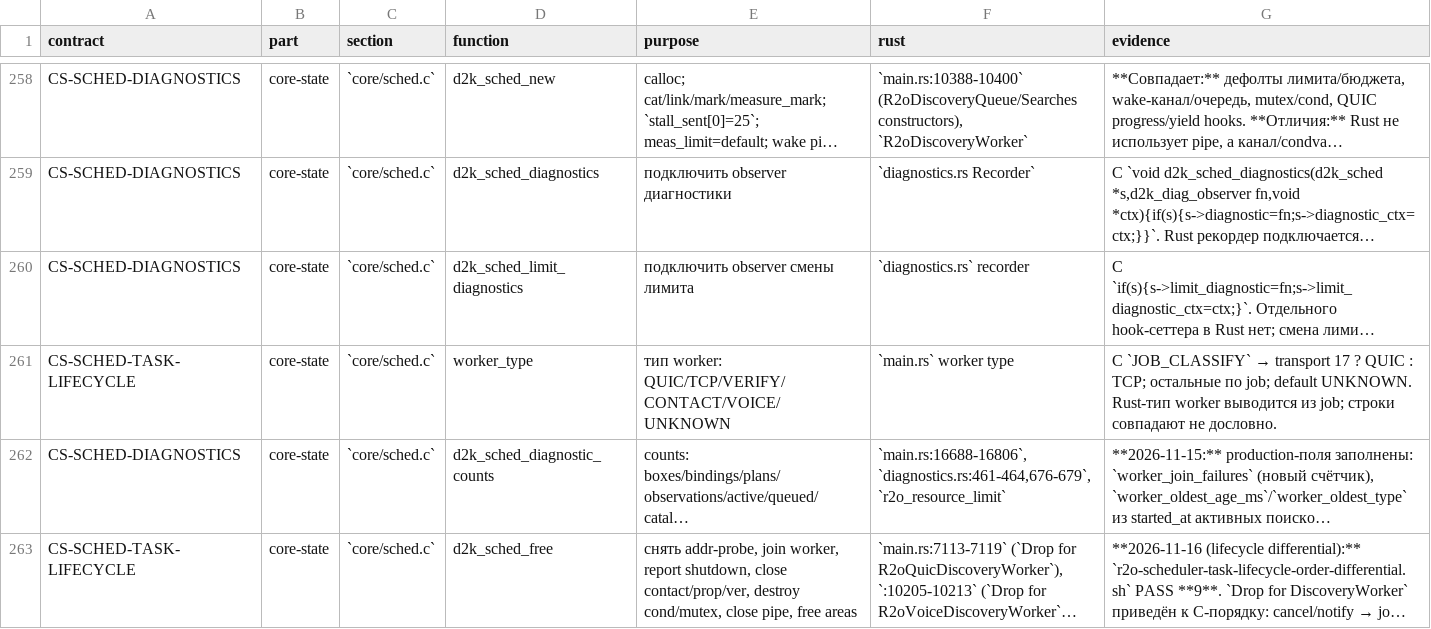
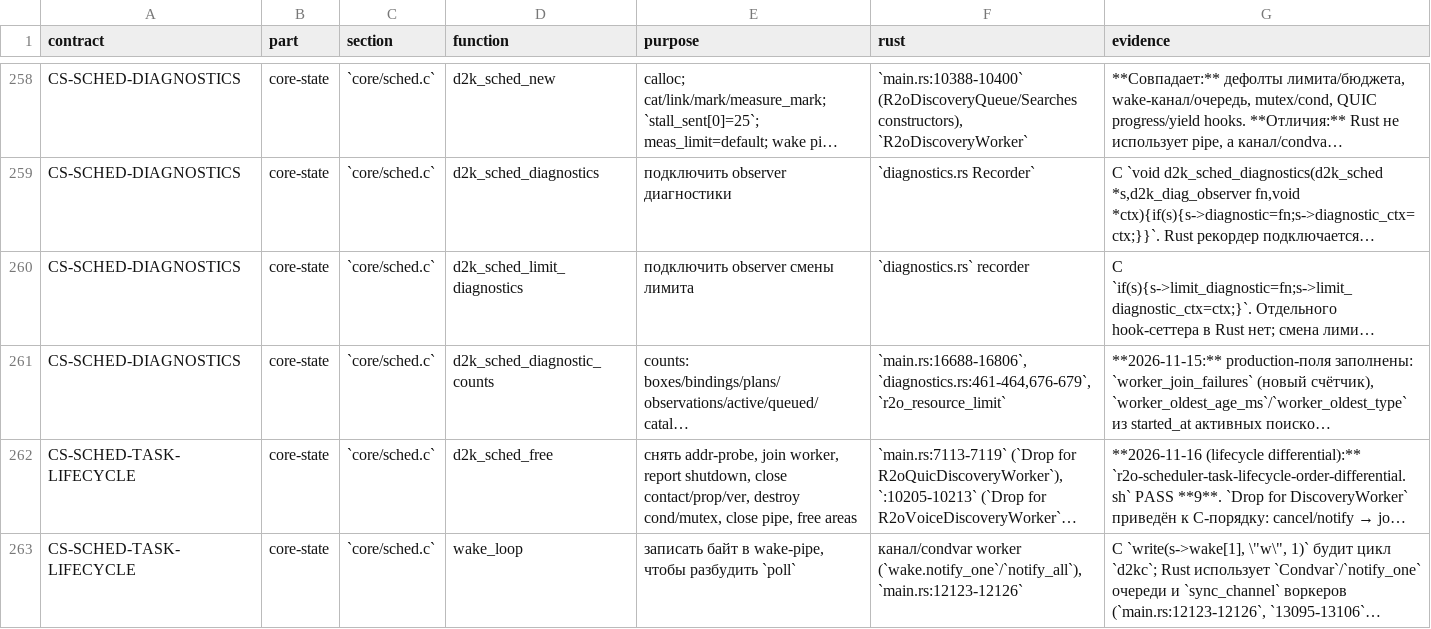
Before and after one commit to t0fox/r2o, a TSV file: docs/behavior-contracts/p-contract-map.tsv, drawn as a sheet; only a part is shown, gaps mark what is left out; the shorter side is filled out with more unchanged rows; long unchanged cells end in …; the diff names each change by its address in the sheet, - before the commit and + after, or states it on an @@ line.

Commit message:
parity: worker_type и живой worker_oldest_type из gate
C `worker_type` (sched.c:6026-6034) отдаёт QUIC/TCP/VERIFY/CONTACT/VOICE/
DNS_HEALTH/UNKNOWN по job+transport, и `d2k_sched_diagnostic_counts` пишет тип
самого старого живого worker'а. Rust выводил только TCP/QUIC из активных
поисков, остальные типы в диагностике не появлялись.

Добавлены `R2oWorkerType`, `r2o_worker_type` и C-совместимый
`r2o_worker_type_for_c`. `R2oMeasurementGate` ведёт live-реестр
`(id, type, started)`; permit регистрируется при выдаче слота и снимается в
Drop, а yield сохраняет запись (worker жив, пока ждёт слот). Снимок gate
отдаёт `worker_oldest_age_ms/type`; диагностика берёт их вместо поисков.

Типы при выдаче слота: TCP-поиск и семейное восстановление → VERIFY,
Voice Discovery → VOICE, discovery → TCP/QUIC после выбора задачи,
pending QUIC → QUIC, generic → UNKNOWN.

C/Rust differential `scripts/r2o-worker-type-differential.sh` PASS 16 кейсов:
job 0–6/255 × transport 6/17. Тест
`worker_oldest_reports_real_worker_types` проверяет VOICE/UNKNOWN/QUIC и
очистку реестра.

CS-SCHED-TASK-LIFECYCLE: 1 P закрыт; общий счёт аудита —
E 1636 / P 346 -> E 1637 / P 345, контрактов 26.

Ограничение: CONTACT и DNS_HEALTH в R2O не берут measurement permit
(контакт свойств — прямой сокет, DNS-health не лимитируется слотом), поэтому
в live-диагностике не появляются; их строки доказаны differential'ом.

Проверено:
- r2o-worker-type-differential.sh PASS (16 кейсов);
- r2o-diagnostic-counts-differential.sh PASS;
- cargo test -p r2o-controller --lib: 575 PASS (6 ignored);
- cargo test -p r2o-controller --bin r2o-controller: 428 PASS;
- cargo test --workspace --locked: 93 suite ok, 0 FAILED;
- CARGO_BUILD_WARNINGS=deny cargo check --workspace --all-targets PASS;
- cargo fmt --check PASS;
- shellcheck скрипта PASS.

```diff
--- a/docs/behavior-contracts/p-contract-map.tsv
+++ b/docs/behavior-contracts/p-contract-map.tsv
-row 261: CS-SCHED-TASK-LIFECYCLE | core-state | `core/sched.c` | worker_type | тип worker: QUIC/TCP/VERIFY/CONTACT/VOICE/UNKNOWN | `main.rs` worker type | C `JOB_CLASSIFY` → transport 17 ? QUIC : TCP; остальные по job; default UNKNOWN. Rust-тип worker выводится из job; строки совпадают не дословно.
```
Also changed, not shown: 8 other files.
